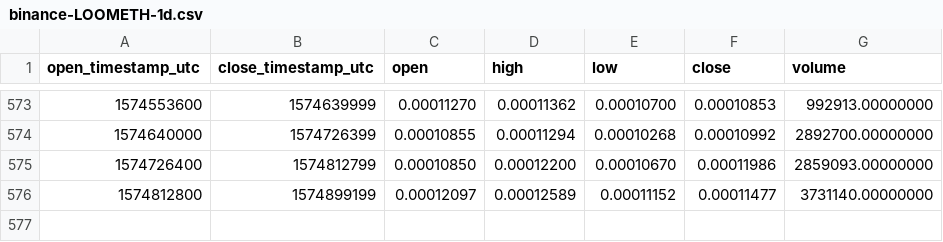
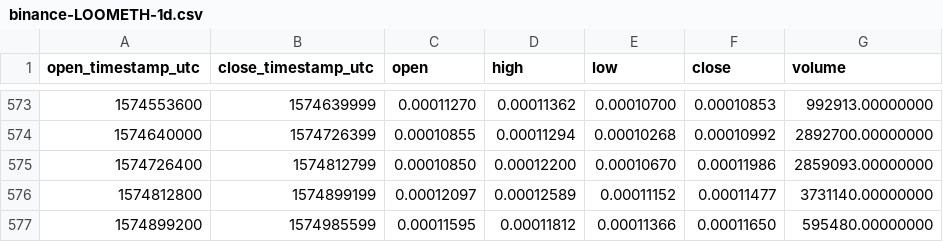
Before and after one commit to cryptobigbro/binance-LOOMETH, a CSV file: binance-LOOMETH-1d.csv, drawn as a sheet; only a part is shown, gaps mark what is left out.

Commit message:
Update OHLCV data.

```diff
--- a/binance-LOOMETH-1d.csv
+++ b/binance-LOOMETH-1d.csv
@@ -576 +576,2 @@ open_timestamp_utc,close_timestamp_utc,open,high,low,close,volume
 1574812800,1574899199,0.00012097,0.00012589,0.00011152,0.00011477,3731140.00000000
+1574899200,1574985599,0.00011595,0.00011812,0.00011366,0.00011650,595480.00000000
```
Also changed, not shown: 1 other file.
